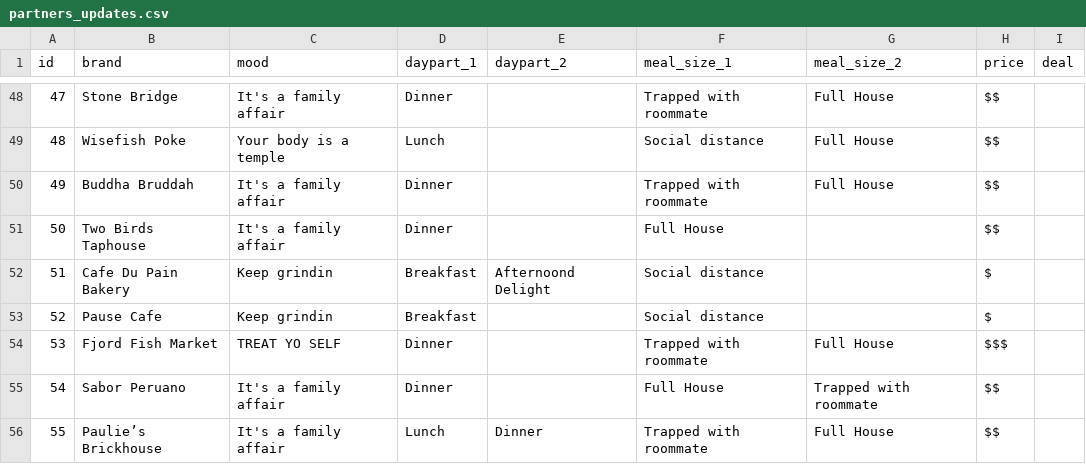
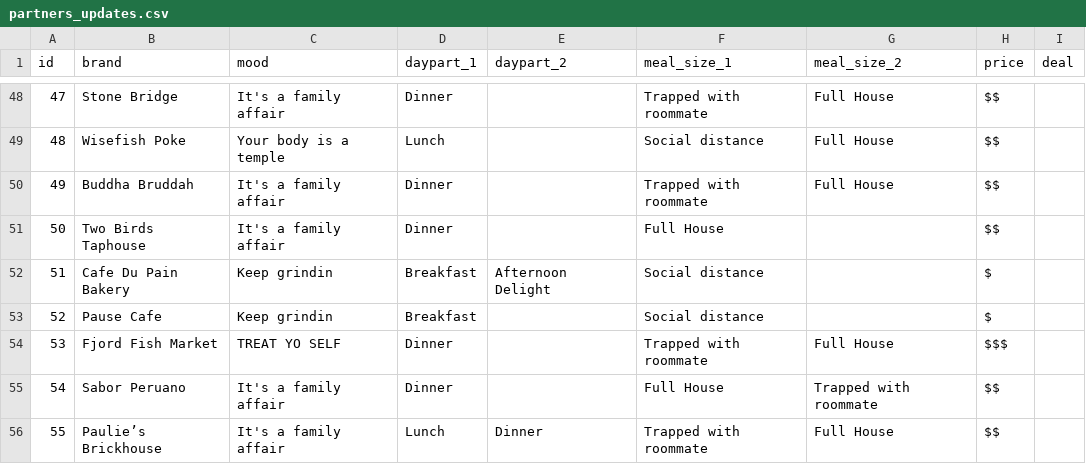
Before and after one commit to kennedytechnology/bikky-covid19, a CSV file: lib/seeds/partners_updates.csv, drawn as a sheet; only a part is shown, gaps mark what is left out.

Commit message:
Fixed typo

```diff
--- a/lib/seeds/partners_updates.csv
+++ b/lib/seeds/partners_updates.csv
@@ -51,3 +51,3 @@ id,brand,mood,daypart_1,daypart_2,meal_size_1,meal_size_2,price,deal
 50,Two Birds Taphouse,It's a family affair,Dinner,,Full House,,$$,
-51,Cafe Du Pain Bakery,Keep grindin,Breakfast,Afternoond Delight,Social distance,,$,
+51,Cafe Du Pain Bakery,Keep grindin,Breakfast,Afternoon Delight,Social distance,,$,
 52,Pause Cafe,Keep grindin,Breakfast,,Social distance,,$,
```
